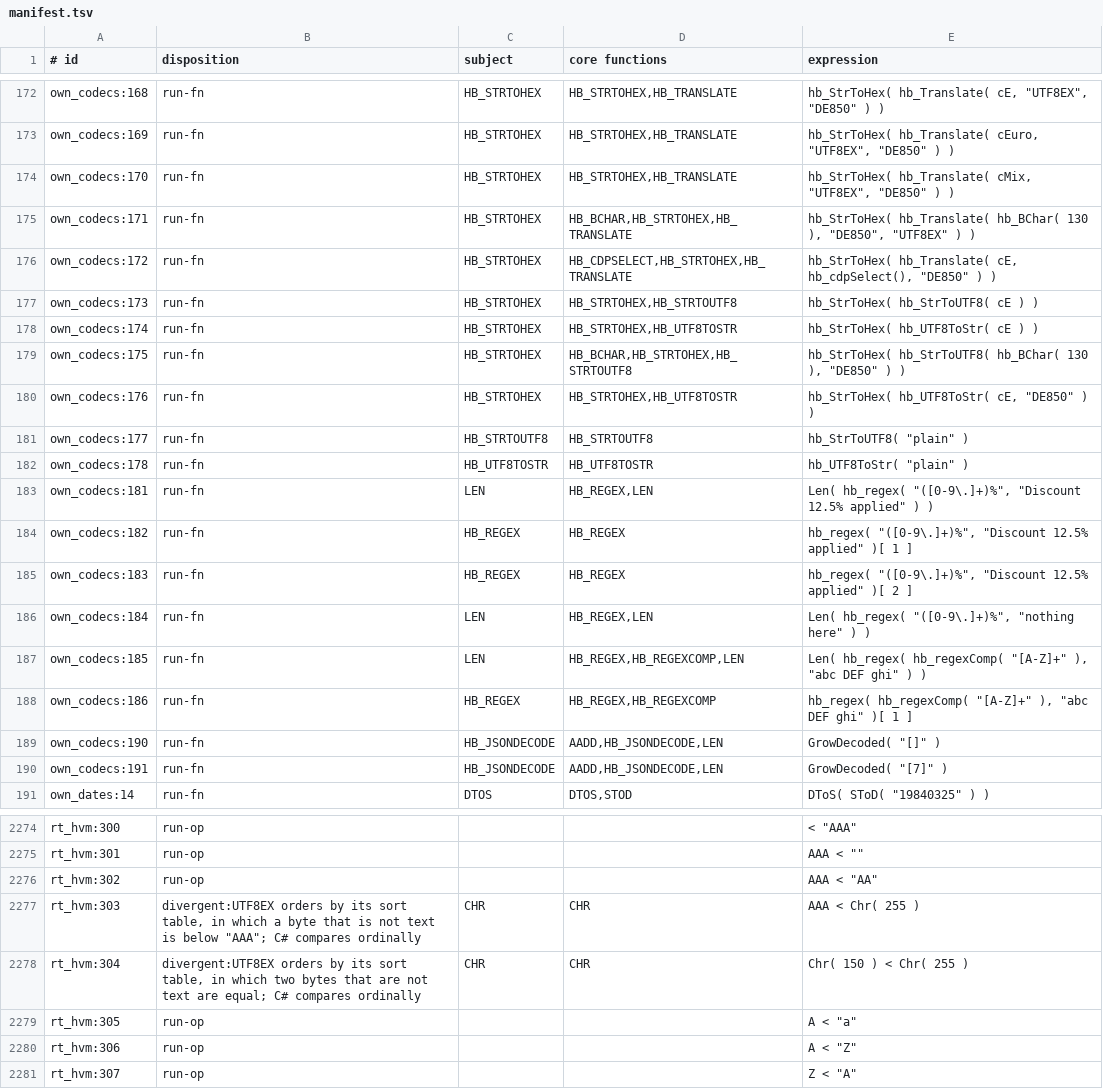
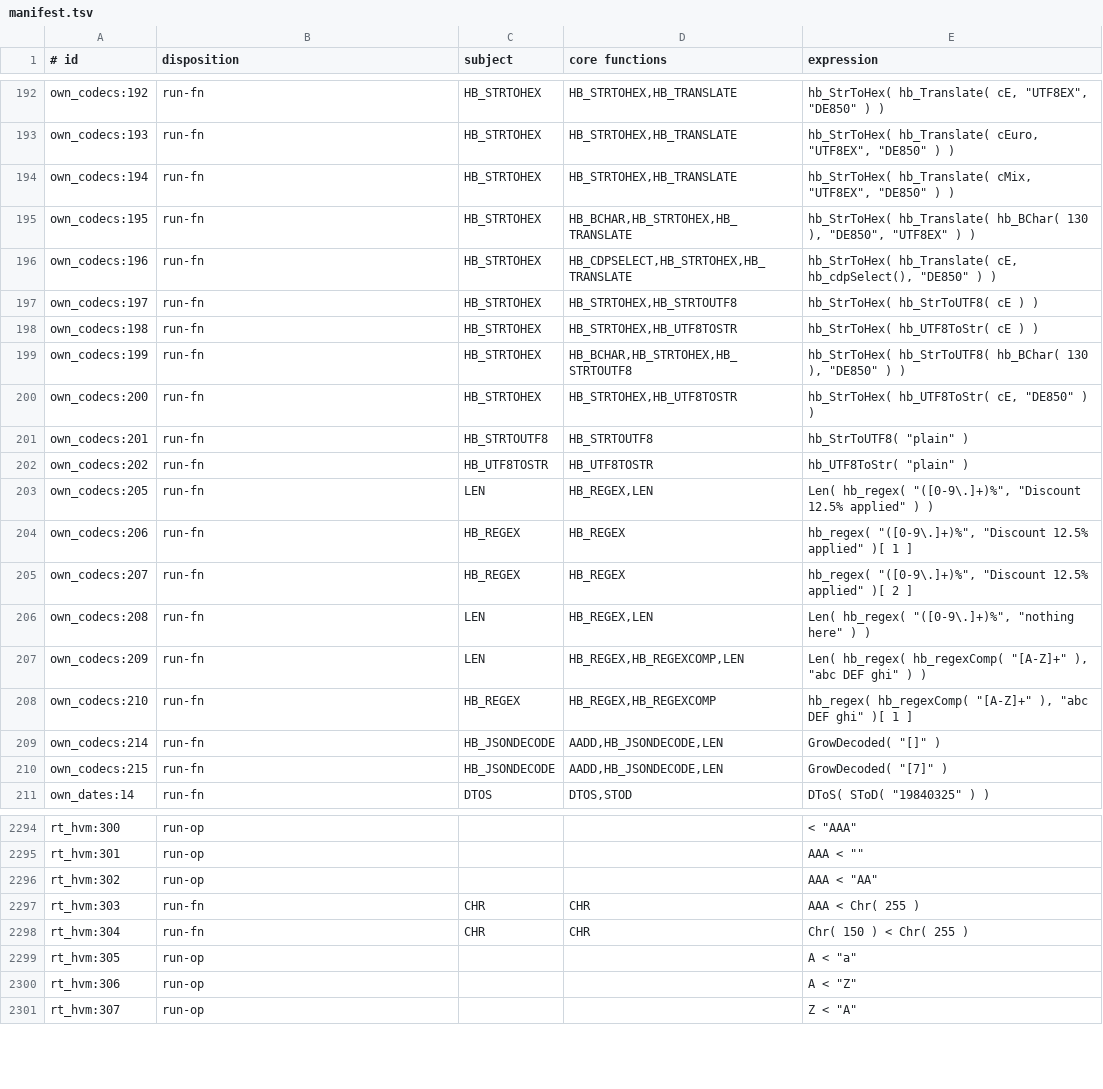
Before and after one commit to ankerdata/harbour-3.2.0core, a TSV file: src/transpiler/rtltest/manifest.tsv, drawn as a sheet; only a part is shown, gaps mark what is left out; addresses are those after the commit; the diff covers the shown part only; the diff names each change by its address in the sheet, - before the commit and + after, or states it on an @@ line.

```diff
--- a/src/transpiler/rtltest/manifest.tsv
+++ b/src/transpiler/rtltest/manifest.tsv
-A192 (# id): own_codecs:168
+A192 (# id): own_codecs:192
-A193 (# id): own_codecs:169
+A193 (# id): own_codecs:193
-A194 (# id): own_codecs:170
+A194 (# id): own_codecs:194
-A195 (# id): own_codecs:171
+A195 (# id): own_codecs:195
-A196 (# id): own_codecs:172
+A196 (# id): own_codecs:196
-A197 (# id): own_codecs:173
+A197 (# id): own_codecs:197
-A198 (# id): own_codecs:174
+A198 (# id): own_codecs:198
-A199 (# id): own_codecs:175
+A199 (# id): own_codecs:199
-A200 (# id): own_codecs:176
+A200 (# id): own_codecs:200
-A201 (# id): own_codecs:177
+A201 (# id): own_codecs:201
-A202 (# id): own_codecs:178
+A202 (# id): own_codecs:202
-A203 (# id): own_codecs:181
+A203 (# id): own_codecs:205
-A204 (# id): own_codecs:182
+A204 (# id): own_codecs:206
-A205 (# id): own_codecs:183
+A205 (# id): own_codecs:207
-A206 (# id): own_codecs:184
+A206 (# id): own_codecs:208
-A207 (# id): own_codecs:185
+A207 (# id): own_codecs:209
-A208 (# id): own_codecs:186
+A208 (# id): own_codecs:210
-A209 (# id): own_codecs:190
+A209 (# id): own_codecs:214
-A210 (# id): own_codecs:191
+A210 (# id): own_codecs:215
-B2297 (disposition): divergent:UTF8EX orders by its sort table, in which a byte that is not text is below "AAA"; C# compares ordinally
+B2297 (disposition): run-fn
-B2298 (disposition): divergent:UTF8EX orders by its sort table, in which two bytes that are not text are equal; C# compares ordinally
+B2298 (disposition): run-fn
```
Also changed, not shown: 20 added rows and 4 edited cells elsewhere in this file, src/transpiler/rtltest/rulings.tsv, src/transpiler/rtltest/status.tsv, 20 other files.
